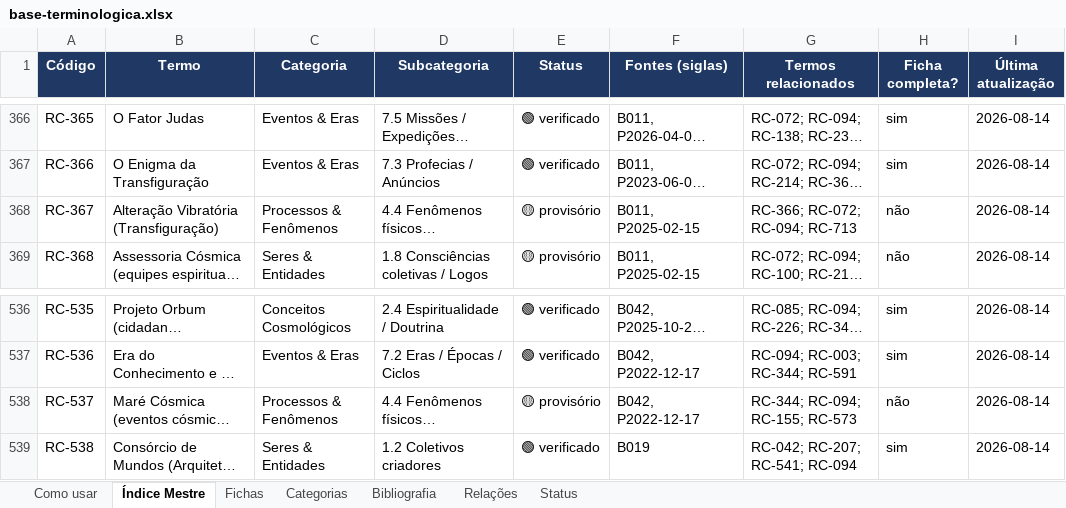
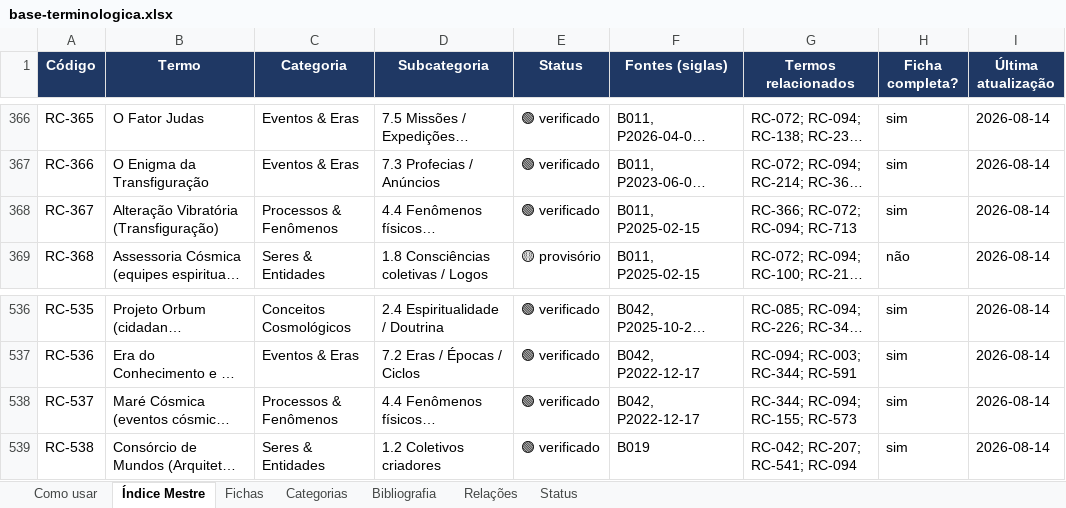
Before and after one commit to institutocura-maker/Termos-RC, an Excel workbook: base-terminologica.xlsx, sheet Índice Mestre, drawn as a sheet; only a part is shown, gaps mark what is left out; long unchanged cells end in …; values as stored, in another font and other column widths than the file's, no borders; the diff names each change by its address in the sheet, - before the commit and + after, or states it on an @@ line.

Commit message:
U30: materialização de RC-367 e RC-537 com o V da P7l aplicado (despacho Curador 13/09) — cadastro ficha False→True + verificado; fichas novas pelo molde (fm_toml, T14/T15 verdes): citação intra-linha B011 para 367 + título estrutural declarado, epígrafe Heráclito p/ 537 + heading STT degradado documentado; RELACOES intacto; HOLD baixado com desfecho; base 946·673·1887·102 (671→673); status 60⚪/239🟡/125🟠/522🟢; builds regenerados; suíte sola 21/21; tema 4.4 100% fechado
Co-authored-by: arena-agent <297053741+arena-agent@users.noreply.github.com>

```diff
--- a/base-terminologica.xlsx (sheet Índice Mestre)
+++ b/base-terminologica.xlsx (sheet Índice Mestre)
-E368 (Status): 🟡 provisório
+E368 (Status): 🟢 verificado
-H368 (Ficha completa?): não
+H368 (Ficha completa?): sim
-E538 (Status): 🟡 provisório
+E538 (Status): 🟢 verificado
-H538 (Ficha completa?): não
+H538 (Ficha completa?): sim
```
Also changed, not shown: sheet Fichas, 11 other files.
